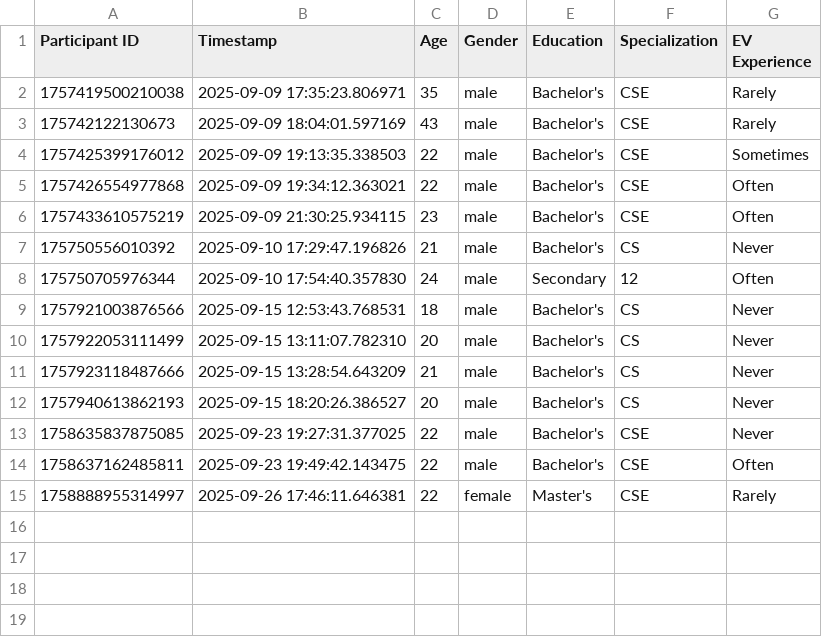
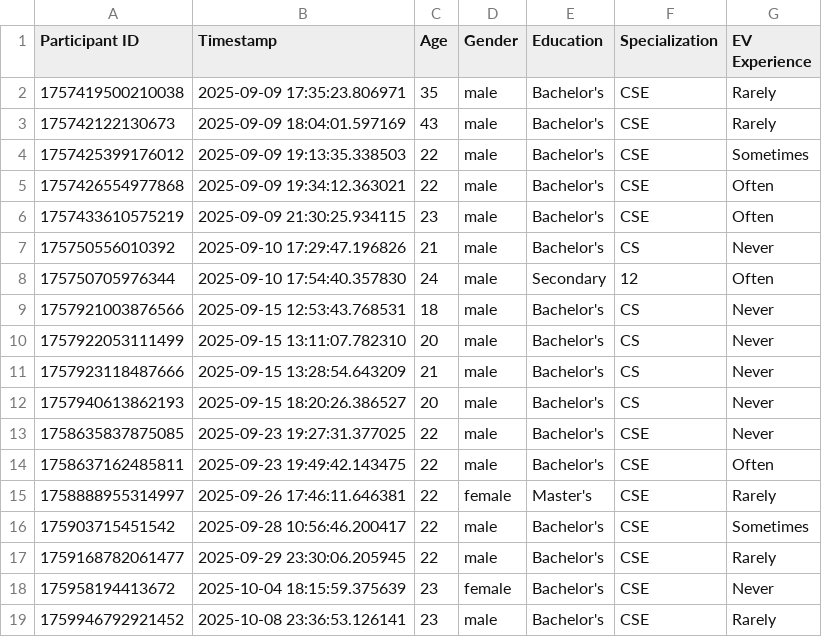
Before and after one commit to adityasha729/EV_Charging, a CSV file: demographics.csv, drawn as a sheet.

```diff
--- a/demographics.csv
+++ b/demographics.csv
@@ -15 +15,5 @@ Participant ID,Timestamp,Age,Gender,Education,Specialization,EV Experience
 1758888955314997,2025-09-26 17:46:11.646381,22,female,Master's,CSE,Rarely
+175903715451542,2025-09-28 10:56:46.200417,22,male,Bachelor's,CSE,Sometimes
+1759168782061477,2025-09-29 23:30:06.205945,22,male,Bachelor's,CSE,Rarely
+175958194413672,2025-10-04 18:15:59.375639,23,female,Bachelor's,CSE,Never
+1759946792921452,2025-10-08 23:36:53.126141,23,male,Bachelor's,CSE,Rarely
```
Also changed, not shown: eye_data_with_marker/eye_data_unknown.csv, interaction_data.csv, 21 other files.
